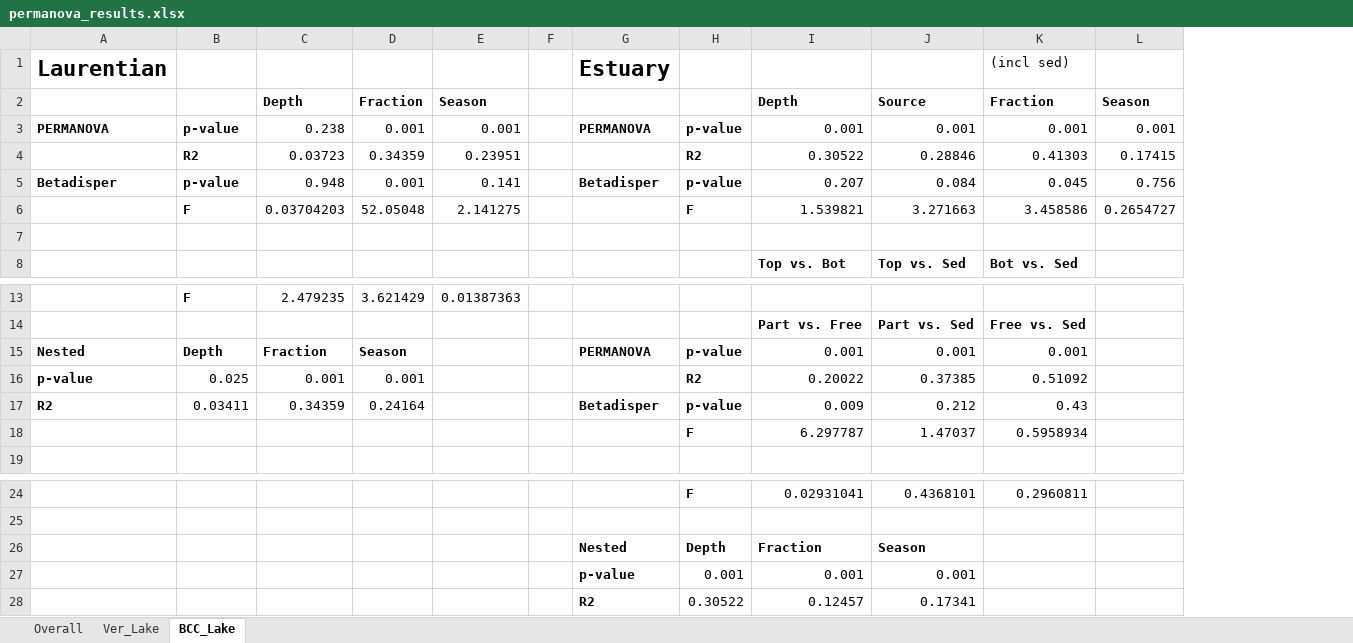
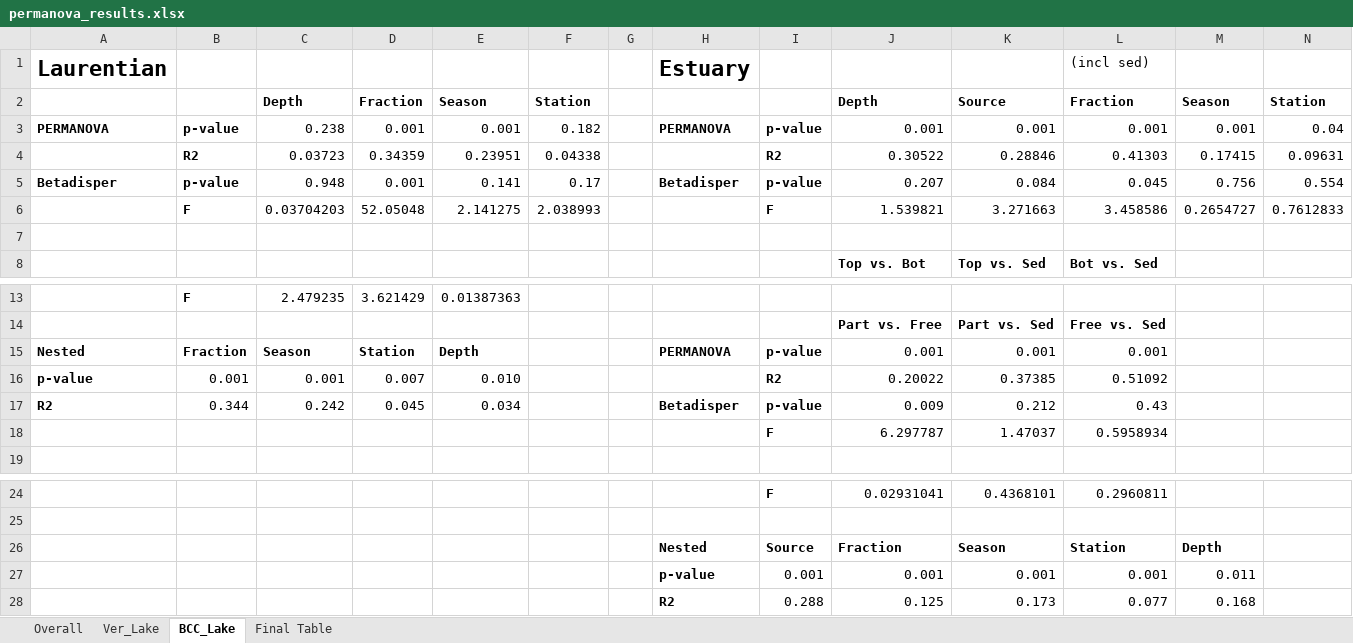
Before and after one commit to DenefLab/Verruco, an Excel workbook: analysis/permanova_results.xlsx, sheet BCC_Lake, drawn as a sheet; only a part is shown, gaps mark what is left out; values as stored, in another font and other column widths than the file's, no borders; removed rows and columns are numbered as before the commit, all else as after; rows hold the shown columns only; the diff names each change by its address in the sheet, - before the commit and + after, or states it on an @@ line.

Commit message:
Added Station to nested PERMANOVA, and final table

```diff
--- a/analysis/permanova_results.xlsx (sheet BCC_Lake)
+++ b/analysis/permanova_results.xlsx (sheet BCC_Lake)
+sheet tab: Final Table
+column F, rows 2-6: Station | 0.182 | 0.04338 | 0.17 | 2.038993
+column N, rows 2-6: Station | 0.04 | 0.09631 | 0.554 | 0.7612833
-B15: Depth
+B15: Fraction
-C15: Fraction
+C15: Season
-D15: Season
+D15: Station
-E15: (empty)
+E15: Depth
-B16: 0.025
+B16: 0.001
-D16: 0.001
+D16: 0.007
-E16: (empty)
+E16: 0.010
-B17: 0.03411
+B17: 0.344
-C17: 0.34359
+C17: 0.242
-D17: 0.24164
+D17: 0.045
-E17: (empty)
+E17: 0.034
-I26: Depth
+I26: Source
-L26: (empty)
+L26: Station
-M26: (empty)
+M26: Depth
-L27: (empty)
+L27: 0.001
-M27: (empty)
+M27: 0.011
-row 28:  |  |  |  |  |  | R2 | 0.30522 | 0.12457 | 0.17341
+row 28:  |  |  |  |  |  |  | R2 | 0.288 | 0.125 | 0.173 | 0.077 | 0.168
```
Also changed, not shown: sheet Ver_Lake.
